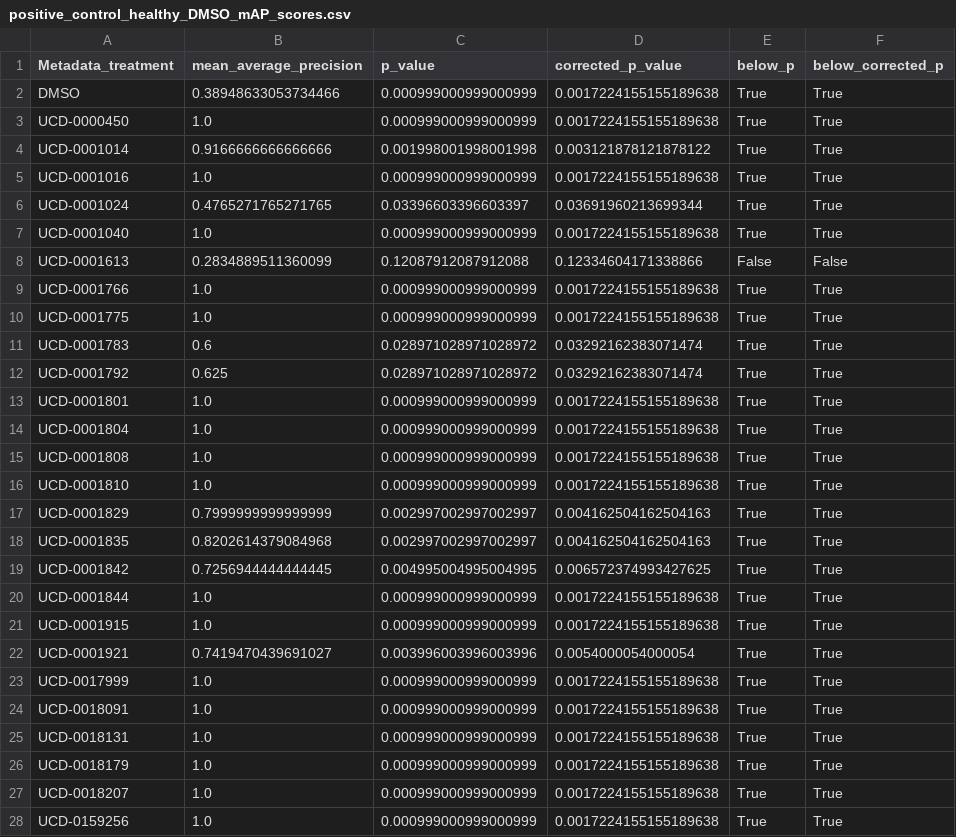
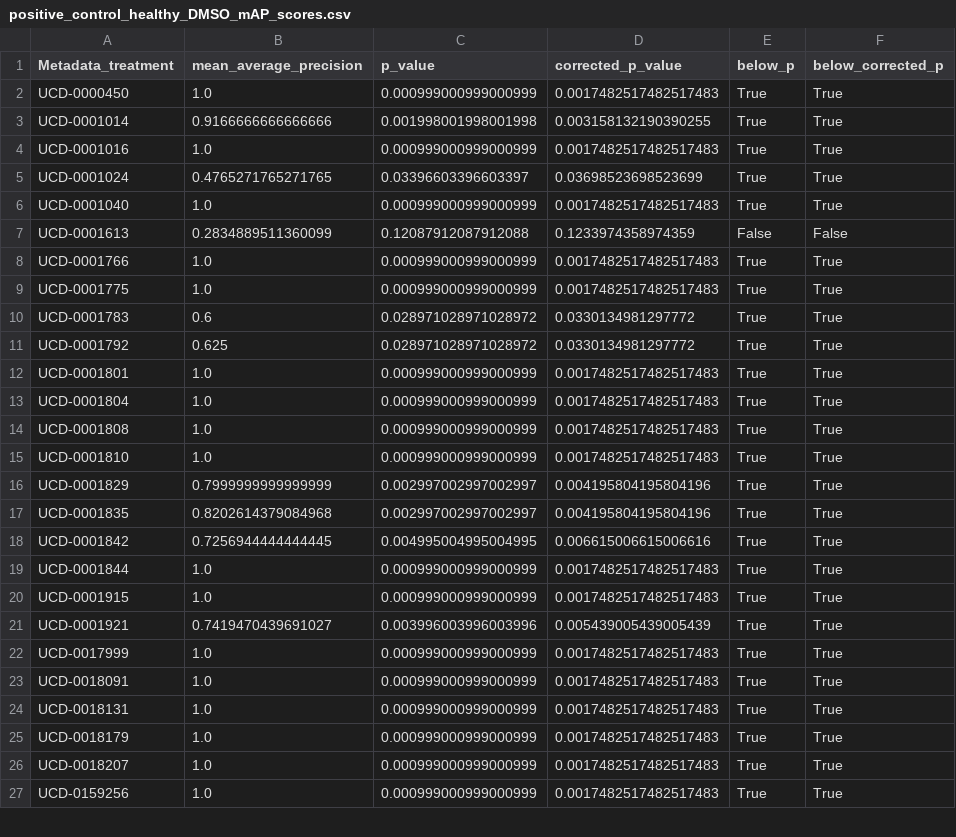
Before and after one commit to axiomcura/CFReT-screen-mAP-analysis, a CSV file: notebooks/1.map-analysis/results/map_scores/positive_control_healthy_DMSO_mAP_scores.csv, drawn as a sheet; only a part is shown; the diff covers the shown part only.

```diff
--- a/notebooks/1.map-analysis/results/map_scores/positive_control_healthy_DMSO_mAP_scores.csv
+++ b/notebooks/1.map-analysis/results/map_scores/positive_control_healthy_DMSO_mAP_scores.csv
@@ -1,28 +1,27 @@
 Metadata_treatment,mean_average_precision,p_value,corrected_p_value,below_p,below_corrected_p
-DMSO,0.38948633053734466,0.000999000999000999,0.0017224155155189638,True,True
-UCD-0000450,1.0,0.000999000999000999,0.0017224155155189638,True,True
-UCD-0001014,0.9166666666666666,0.001998001998001998,0.003121878121878122,True,True
-UCD-0001016,1.0,0.000999000999000999,0.0017224155155189638,True,True
-UCD-0001024,0.4765271765271765,0.03396603396603397,0.03691960213699344,True,True
-UCD-0001040,1.0,0.000999000999000999,0.0017224155155189638,True,True
-UCD-0001613,0.2834889511360099,0.12087912087912088,0.12334604171338866,False,False
-UCD-0001766,1.0,0.000999000999000999,0.0017224155155189638,True,True
-UCD-0001775,1.0,0.000999000999000999,0.0017224155155189638,True,True
-UCD-0001783,0.6,0.028971028971028972,0.03292162383071474,True,True
-UCD-0001792,0.625,0.028971028971028972,0.03292162383071474,True,True
-UCD-0001801,1.0,0.000999000999000999,0.0017224155155189638,True,True
-UCD-0001804,1.0,0.000999000999000999,0.0017224155155189638,True,True
-UCD-0001808,1.0,0.000999000999000999,0.0017224155155189638,True,True
-UCD-0001810,1.0,0.000999000999000999,0.0017224155155189638,True,True
-UCD-0001829,0.7999999999999999,0.002997002997002997,0.004162504162504163,True,True
-UCD-0001835,0.8202614379084968,0.002997002997002997,0.004162504162504163,True,True
-UCD-0001842,0.7256944444444445,0.004995004995004995,0.006572374993427625,True,True
-UCD-0001844,1.0,0.000999000999000999,0.0017224155155189638,True,True
-UCD-0001915,1.0,0.000999000999000999,0.0017224155155189638,True,True
-UCD-0001921,0.7419470439691027,0.003996003996003996,0.0054000054000054,True,True
-UCD-0017999,1.0,0.000999000999000999,0.0017224155155189638,True,True
-UCD-0018091,1.0,0.000999000999000999,0.0017224155155189638,True,True
-UCD-0018131,1.0,0.000999000999000999,0.0017224155155189638,True,True
-UCD-0018179,1.0,0.000999000999000999,0.0017224155155189638,True,True
-UCD-0018207,1.0,0.000999000999000999,0.0017224155155189638,True,True
-UCD-0159256,1.0,0.000999000999000999,0.0017224155155189638,True,True
+UCD-0000450,1.0,0.000999000999000999,0.0017482517482517483,True,True
+UCD-0001014,0.9166666666666666,0.001998001998001998,0.003158132190390255,True,True
+UCD-0001016,1.0,0.000999000999000999,0.0017482517482517483,True,True
+UCD-0001024,0.4765271765271765,0.03396603396603397,0.03698523698523699,True,True
+UCD-0001040,1.0,0.000999000999000999,0.0017482517482517483,True,True
+UCD-0001613,0.2834889511360099,0.12087912087912088,0.1233974358974359,False,False
+UCD-0001766,1.0,0.000999000999000999,0.0017482517482517483,True,True
+UCD-0001775,1.0,0.000999000999000999,0.0017482517482517483,True,True
+UCD-0001783,0.6,0.028971028971028972,0.0330134981297772,True,True
+UCD-0001792,0.625,0.028971028971028972,0.0330134981297772,True,True
+UCD-0001801,1.0,0.000999000999000999,0.0017482517482517483,True,True
+UCD-0001804,1.0,0.000999000999000999,0.0017482517482517483,True,True
+UCD-0001808,1.0,0.000999000999000999,0.0017482517482517483,True,True
+UCD-0001810,1.0,0.000999000999000999,0.0017482517482517483,True,True
+UCD-0001829,0.7999999999999999,0.002997002997002997,0.004195804195804196,True,True
+UCD-0001835,0.8202614379084968,0.002997002997002997,0.004195804195804196,True,True
+UCD-0001842,0.7256944444444445,0.004995004995004995,0.006615006615006616,True,True
+UCD-0001844,1.0,0.000999000999000999,0.0017482517482517483,True,True
+UCD-0001915,1.0,0.000999000999000999,0.0017482517482517483,True,True
+UCD-0001921,0.7419470439691027,0.003996003996003996,0.005439005439005439,True,True
+UCD-0017999,1.0,0.000999000999000999,0.0017482517482517483,True,True
+UCD-0018091,1.0,0.000999000999000999,0.0017482517482517483,True,True
+UCD-0018131,1.0,0.000999000999000999,0.0017482517482517483,True,True
+UCD-0018179,1.0,0.000999000999000999,0.0017482517482517483,True,True
+UCD-0018207,1.0,0.000999000999000999,0.0017482517482517483,True,True
+UCD-0159256,1.0,0.000999000999000999,0.0017482517482517483,True,True
```
Also changed, not shown: 22 edited cells elsewhere in this file, notebooks/1.map-analysis/results/map_scores/negative_control_failing_DMSO_AP_scores.csv, notebooks/1.map-analysis/results/map_scores/negative_control_failing_DMSO_mAP_scores.csv, 7 other files.
